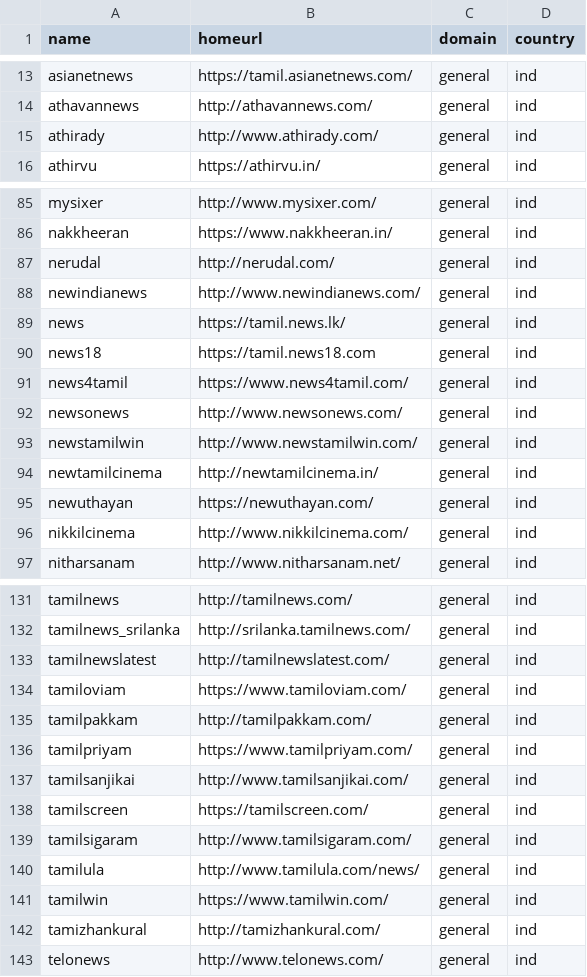
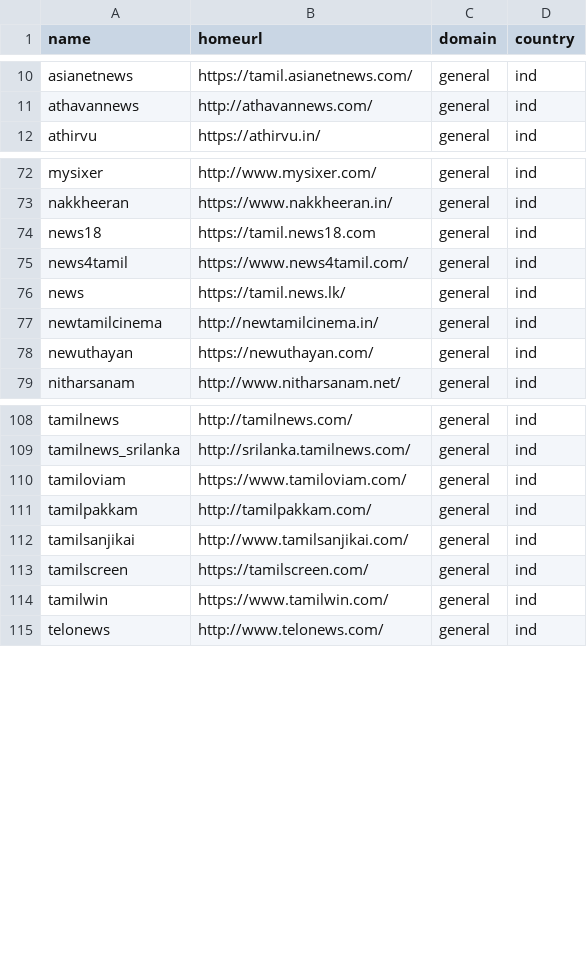
Before and after one commit to divkakwani/awesome-newspapers, a CSV file: newspapers/ta.csv, drawn as a sheet; only a part is shown, gaps mark what is left out; the diff covers the shown part only.

```diff
--- a/newspapers/ta.csv
+++ b/newspapers/ta.csv
@@ -14,3 +11,2 @@ asianetnews,https://tamil.asianetnews.com/,general,ind
 athavannews,http://athavannews.com/,general,ind
-athirady,http://www.athirady.com/,general,ind
 athirvu,https://athirvu.in/,general,ind
@@ -86,12 +73,7 @@ mysixer,http://www.mysixer.com/,general,ind
 nakkheeran,https://www.nakkheeran.in/,general,ind
-nerudal,http://nerudal.com/,general,ind
-newindianews,http://www.newindianews.com/,general,ind
-news,https://tamil.news.lk/,general,ind
 news18,https://tamil.news18.com,general,ind
 news4tamil,https://www.news4tamil.com/,general,ind
-newsonews,http://www.newsonews.com/,general,ind
-newstamilwin,http://www.newstamilwin.com/,general,ind
+news,https://tamil.news.lk/,general,ind
 newtamilcinema,http://newtamilcinema.in/,general,ind
 newuthayan,https://newuthayan.com/,general,ind
-nikkilcinema,http://www.nikkilcinema.com/,general,ind
 nitharsanam,http://www.nitharsanam.net/,general,ind
@@ -132,12 +109,7 @@ tamilnews,http://tamilnews.com/,general,ind
 tamilnews_srilanka,http://srilanka.tamilnews.com/,general,ind
-tamilnewslatest,http://tamilnewslatest.com/,general,ind
 tamiloviam,https://www.tamiloviam.com/,general,ind
 tamilpakkam,http://tamilpakkam.com/,general,ind
-tamilpriyam,https://www.tamilpriyam.com/,general,ind
 tamilsanjikai,http://www.tamilsanjikai.com/,general,ind
 tamilscreen,https://tamilscreen.com/,general,ind
-tamilsigaram,http://www.tamilsigaram.com/,general,ind
-tamilula,http://www.tamilula.com/news/,general,ind
 tamilwin,https://www.tamilwin.com/,general,ind
-tamizhankural,http://tamizhankural.com/,general,ind
 telonews,http://www.telonews.com/,general,ind
```
Also changed, not shown: 20 removed rows and 2 moved rows elsewhere in this file, newspapers/ml.csv, newspapers/mr.csv, 7 other files.
